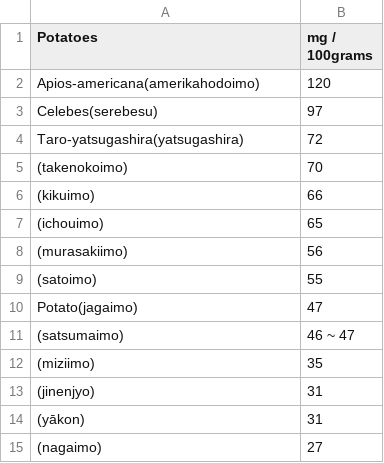
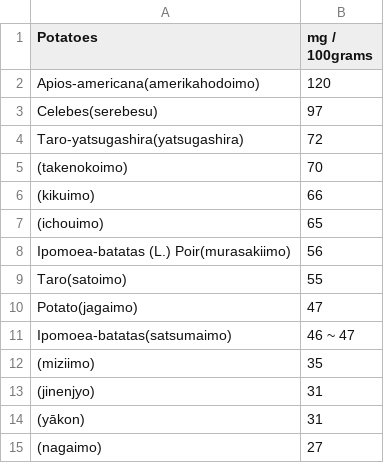
Before and after one commit to FruityheartGarden/E_I____, a CSV file: Potatoes - P phosphoric acid.csv, drawn as a sheet.

Commit message:
🌴 Potatoes - P phosphoric acid.csv

```diff
--- a/Potatoes - P phosphoric acid.csv
+++ b/Potatoes - P phosphoric acid.csv
@@ -7,6 +7,6 @@ Taro-yatsugashira(yatsugashira), 72
 (ichouimo), 65
-(murasakiimo), 56
-(satoimo), 55
+Ipomoea-batatas (L.) Poir(murasakiimo), 56
+Taro(satoimo), 55
 Potato(jagaimo), 47
-(satsumaimo), 46 ~ 47
+Ipomoea-batatas(satsumaimo), 46 ~ 47
 (miziimo), 35
```
